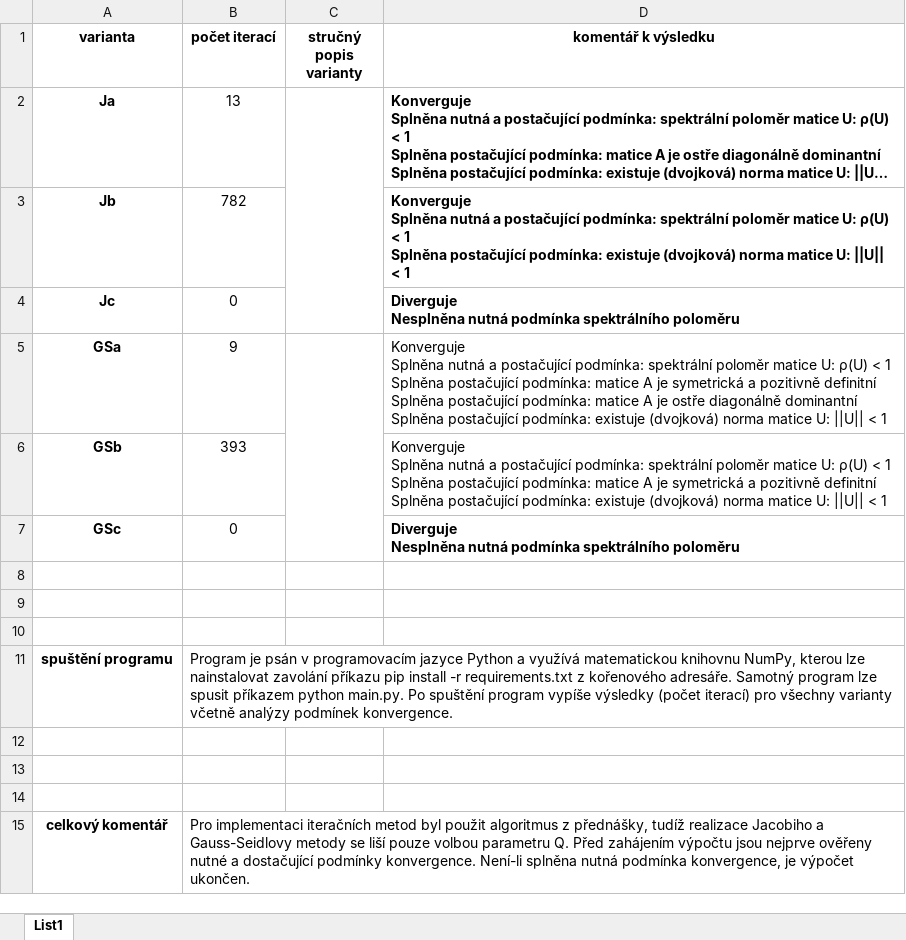
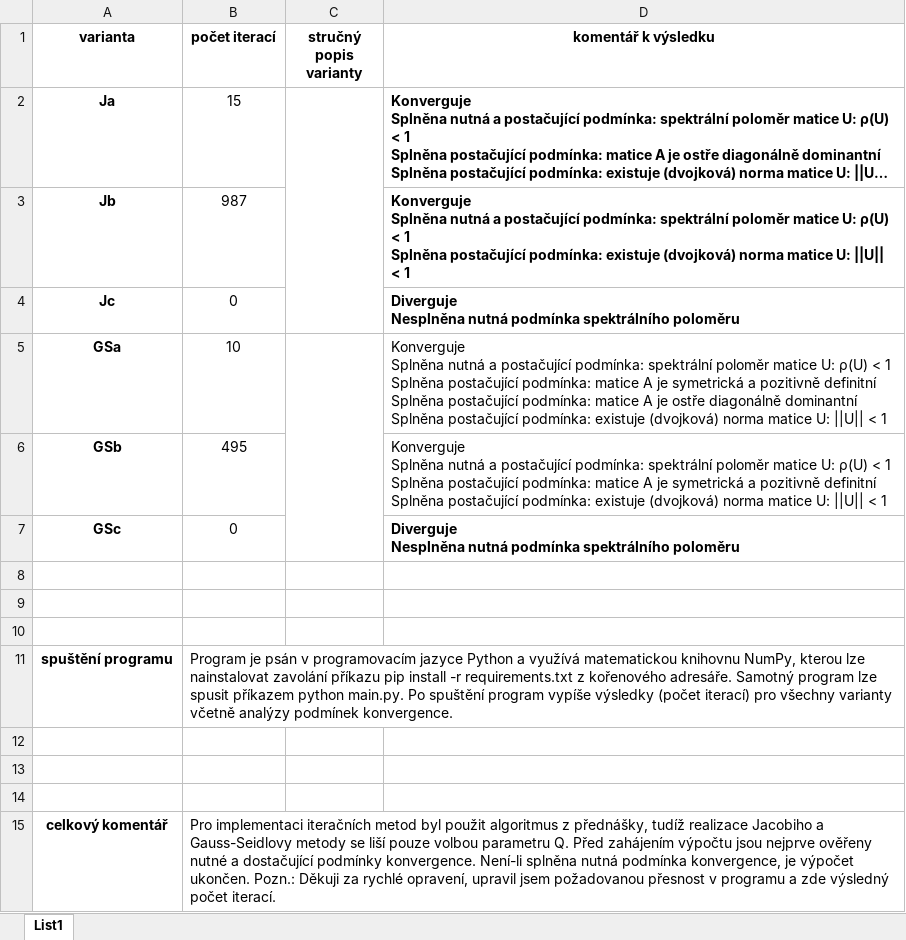
Before and after one commit to TrinhXuanTam/matrix-equation-solver, an Excel workbook: trinhxu2.xlsx, sheet List1, drawn as a sheet; long unchanged cells end in …; values as stored, in another font and other column widths than the file's, no borders; charts and pictures not drawn; the diff names each change by its address in the sheet, - before the commit and + after, or states it on an @@ line.

```diff
--- a/trinhxu2.xlsx (sheet List1)
+++ b/trinhxu2.xlsx (sheet List1)
-B2 (počet iterací): 13
+B2 (počet iterací): 15
-B3 (počet iterací): 782
+B3 (počet iterací): 987
-B5 (počet iterací): 9
+B5 (počet iterací): 10
-B6 (počet iterací): 393
+B6 (počet iterací): 495
-B15 (počet iterací): …výpočet ukončen.
+B15 (počet iterací): …výpočet ukončen. Pozn.: Děkuji za rychlé opravení, upravil jsem požadovanou přesnost v programu a zde výsledný počet iterací.
```
Also changed, not shown: 1 other file.
